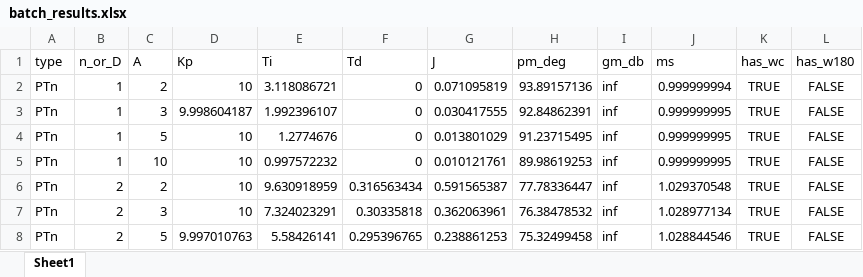
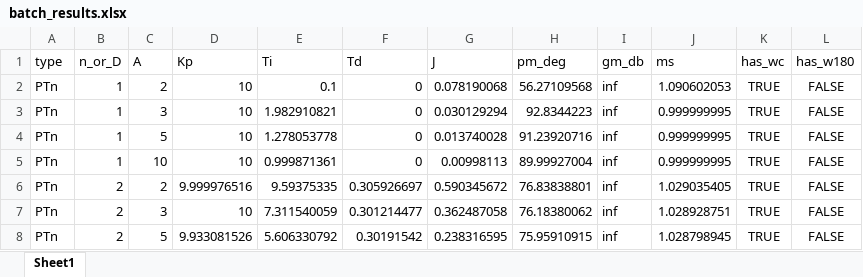
Before and after one commit to staehtho/Control-Optimizer, an Excel workbook: PlayGround/Verification Freq_Metrics low_constraints/batch_results.xlsx, sheet Sheet1, drawn as a sheet; only a part is shown; values as stored, in another font and other column widths than the file's, no borders; the diff covers the shown part only; the diff names each change by its address in the sheet, - before the commit and + after, or states it on an @@ line.

```diff
--- a/PlayGround/Verification Freq_Metrics low_constraints/batch_results.xlsx (sheet Sheet1)
+++ b/PlayGround/Verification Freq_Metrics low_constraints/batch_results.xlsx (sheet Sheet1)
-E2 (Ti): 3.118086721
+E2 (Ti): 0.1
-G2 (J): 0.071095819
+G2 (J): 0.078190068
-H2 (pm_deg): 93.89157136
+H2 (pm_deg): 56.27109568
-J2 (ms): 0.999999994
+J2 (ms): 1.090602053
-D3 (Kp): 9.998604187
+D3 (Kp): 10
-E3 (Ti): 1.992396107
+E3 (Ti): 1.982910821
-G3 (J): 0.030417555
+G3 (J): 0.030129294
-H3 (pm_deg): 92.84862391
+H3 (pm_deg): 92.8344223
-E4 (Ti): 1.2774676
+E4 (Ti): 1.278053778
-G4 (J): 0.013801029
+G4 (J): 0.013740028
-H4 (pm_deg): 91.23715495
+H4 (pm_deg): 91.23920716
-E5 (Ti): 0.997572232
+E5 (Ti): 0.999871361
-G5 (J): 0.010121761
+G5 (J): 0.00998113
-H5 (pm_deg): 89.98619253
+H5 (pm_deg): 89.99927004
-D6 (Kp): 10
+D6 (Kp): 9.999976516
-E6 (Ti): 9.630918959
+E6 (Ti): 9.59375335
-F6 (Td): 0.316563434
+F6 (Td): 0.305926697
-G6 (J): 0.591565387
+G6 (J): 0.590345672
-H6 (pm_deg): 77.78336447
+H6 (pm_deg): 76.83838801
-J6 (ms): 1.029370548
+J6 (ms): 1.029035405
-E7 (Ti): 7.324023291
+E7 (Ti): 7.311540059
-F7 (Td): 0.30335818
+F7 (Td): 0.301214477
-G7 (J): 0.362063961
+G7 (J): 0.362487058
-H7 (pm_deg): 76.38478532
+H7 (pm_deg): 76.18380062
-J7 (ms): 1.028977134
+J7 (ms): 1.028928751
-D8 (Kp): 9.997010763
+D8 (Kp): 9.933081526
-E8 (Ti): 5.58426141
+E8 (Ti): 5.606330792
-F8 (Td): 0.295396765
+F8 (Td): 0.30191542
-G8 (J): 0.238861253
+G8 (J): 0.238316595
-H8 (pm_deg): 75.32499458
+H8 (pm_deg): 75.95910915
-J8 (ms): 1.028844546
+J8 (ms): 1.028798945
```
Also changed, not shown: 329 edited cells elsewhere in this sheet, PlayGround/Verification Freq_Metrics low_constraints/Referenzsysteme.xlsx, 9 other files.
